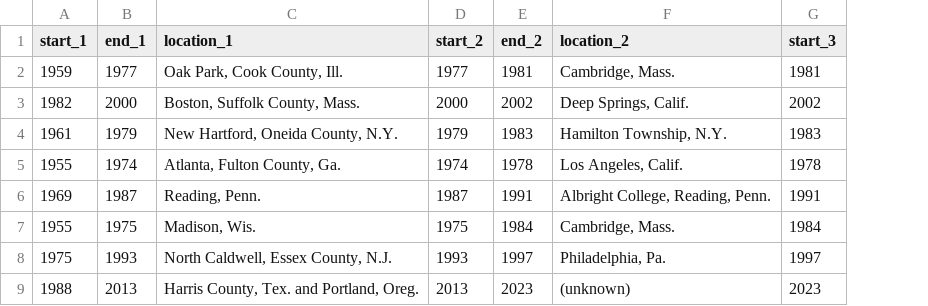
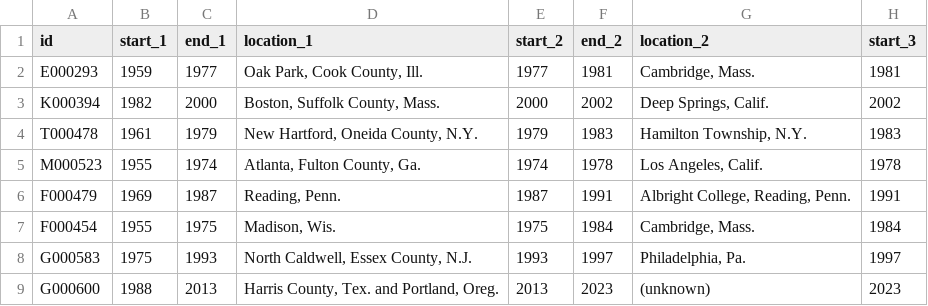
Before and after one commit to sihyulater/politician-experience-project, a CSV file: results/sample_timeline.csv, drawn as a sheet; only a part is shown; the diff names each change by its address in the sheet, - before the commit and + after, or states it on an @@ line.

```diff
--- a/results/sample_timeline.csv
+++ b/results/sample_timeline.csv
+column A (id), rows 2-9: E000293 | K000394 | T000478 | M000523 | F000479 | F000454 | G000583 | G000600
```
Also changed, not shown: results/sample_bios_after109th.csv, 53 other files.
